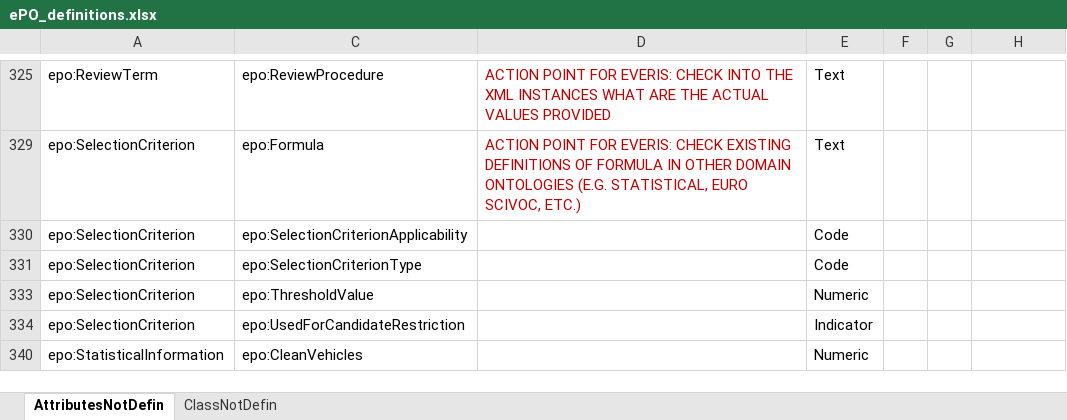
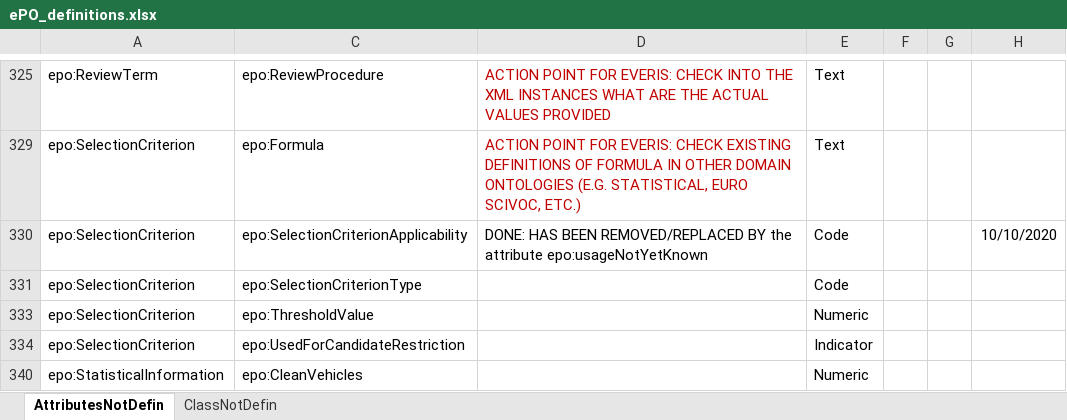
Before and after one commit to OP-TED/ePO, an Excel workbook: ePO_definitions.xlsx, sheet AttributesNotDefin, drawn as a sheet; only a part is shown, gaps mark what is left out; values as stored, in another font and other column widths than the file's, no borders; table styles not drawn; the diff names each change by its address in the sheet, - before the commit and + after, or states it on an @@ line.

Commit message:
Update ePO_definitions.xlsx

```diff
--- a/ePO_definitions.xlsx (sheet AttributesNotDefin)
+++ b/ePO_definitions.xlsx (sheet AttributesNotDefin)
-D330: (empty)
+D330: DONE: HAS BEEN REMOVED/REPLACED BY the attribute epo:usageNotYetKnown
-H330: (empty)
+H330: 10/10/2020
```
